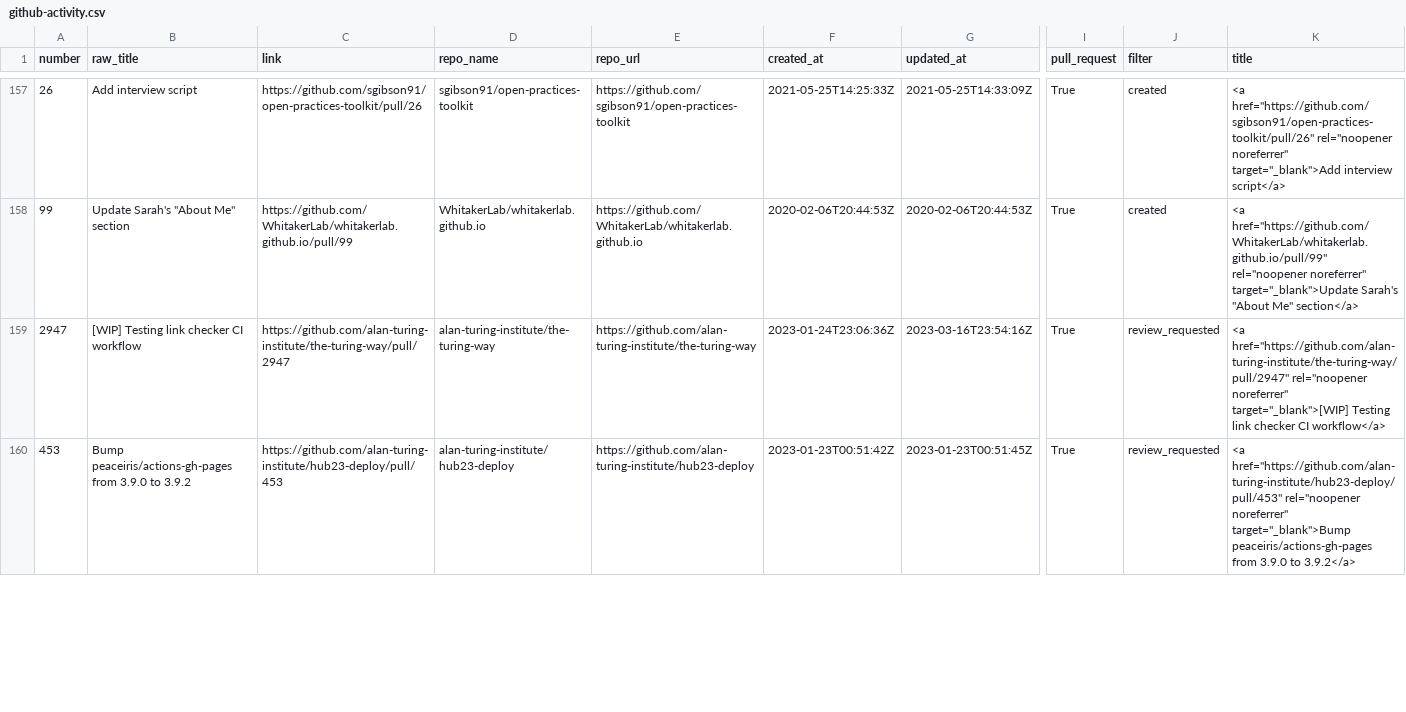
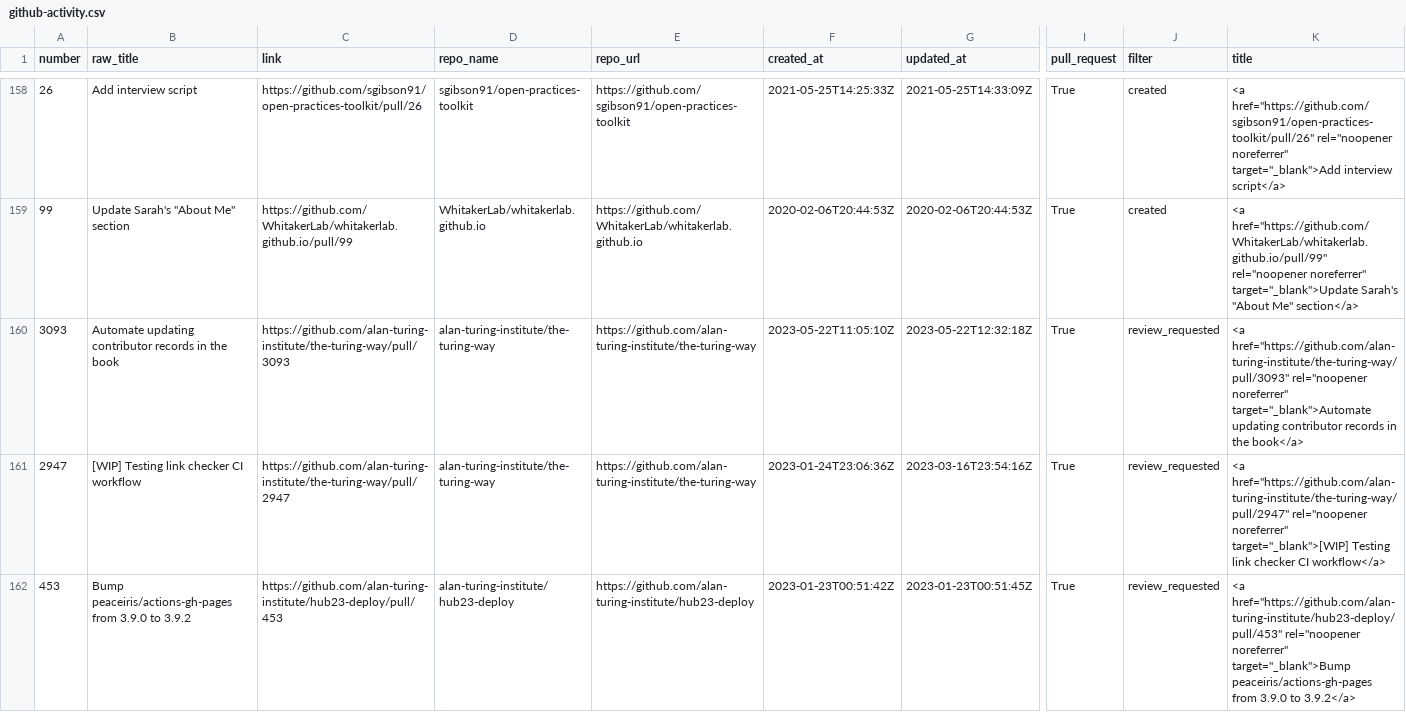
Before and after one commit to sgibson91/github-activity-dashboard, a CSV file: github-activity.csv, drawn as a sheet; only a part is shown, gaps mark what is left out; rows hold the shown columns only; the diff covers the shown part only; the diff names each change by its address in the sheet, - before the commit and + after, or states it on an @@ line.

Commit message:
Update the GitHub Activity CSV file

```diff
--- a/github-activity.csv
+++ b/github-activity.csv
+row 160: 3093 | Automate updating contributor records in the book | https://github.com/alan-turing-institute/the-turing-way/pull/3093 | alan-turing-institute/the-turing-way | https://github.com/alan-turing-institute/the-turing-way | 2023-05-22T11:05:10Z | 2023-05-22T12:32:18Z | True | review_requested | <a href="https://github.com/alan-turing-institute/the-turing-way/pull/3093" rel="noopener noreferrer" target="_blank">Automate updating contributor records in the book</a>
```
Also changed, not shown: 1 added row and 2 edited cells elsewhere in this file.
